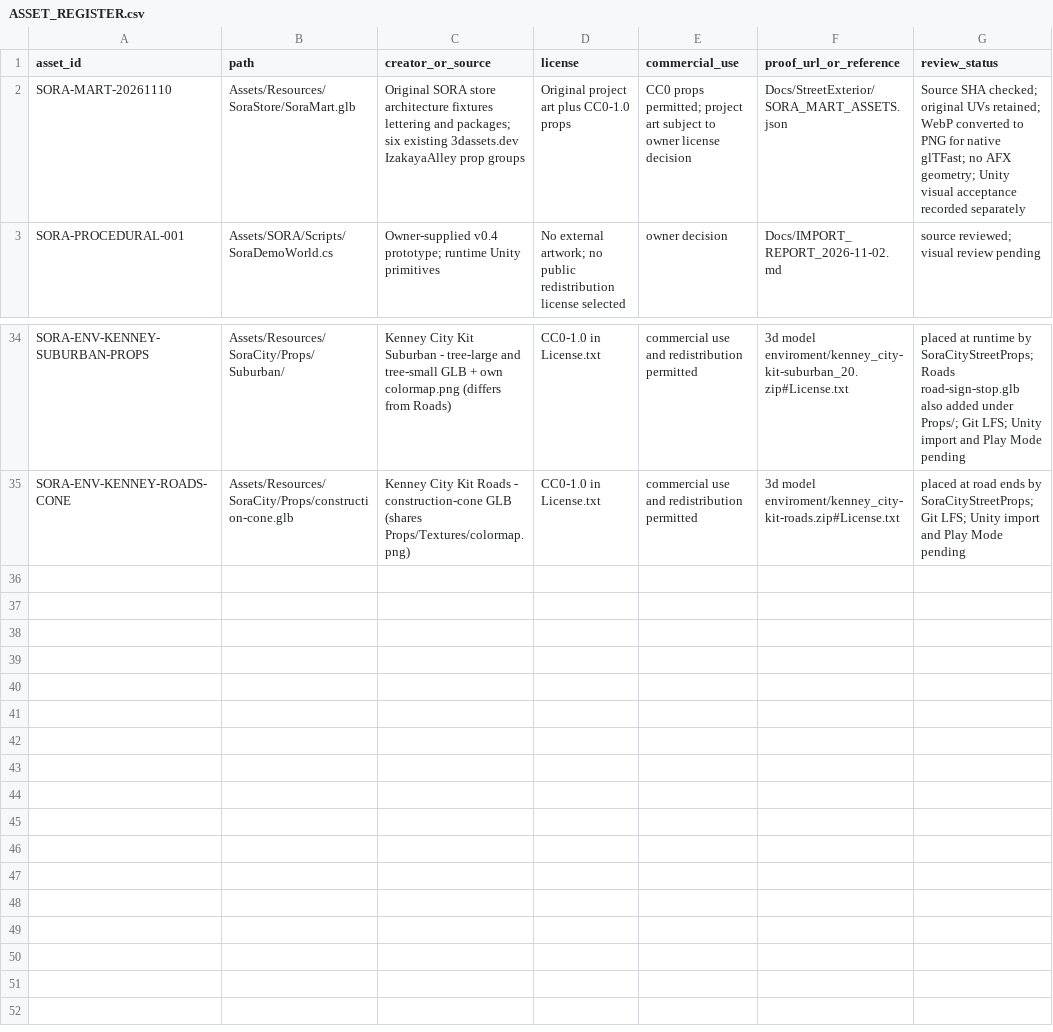
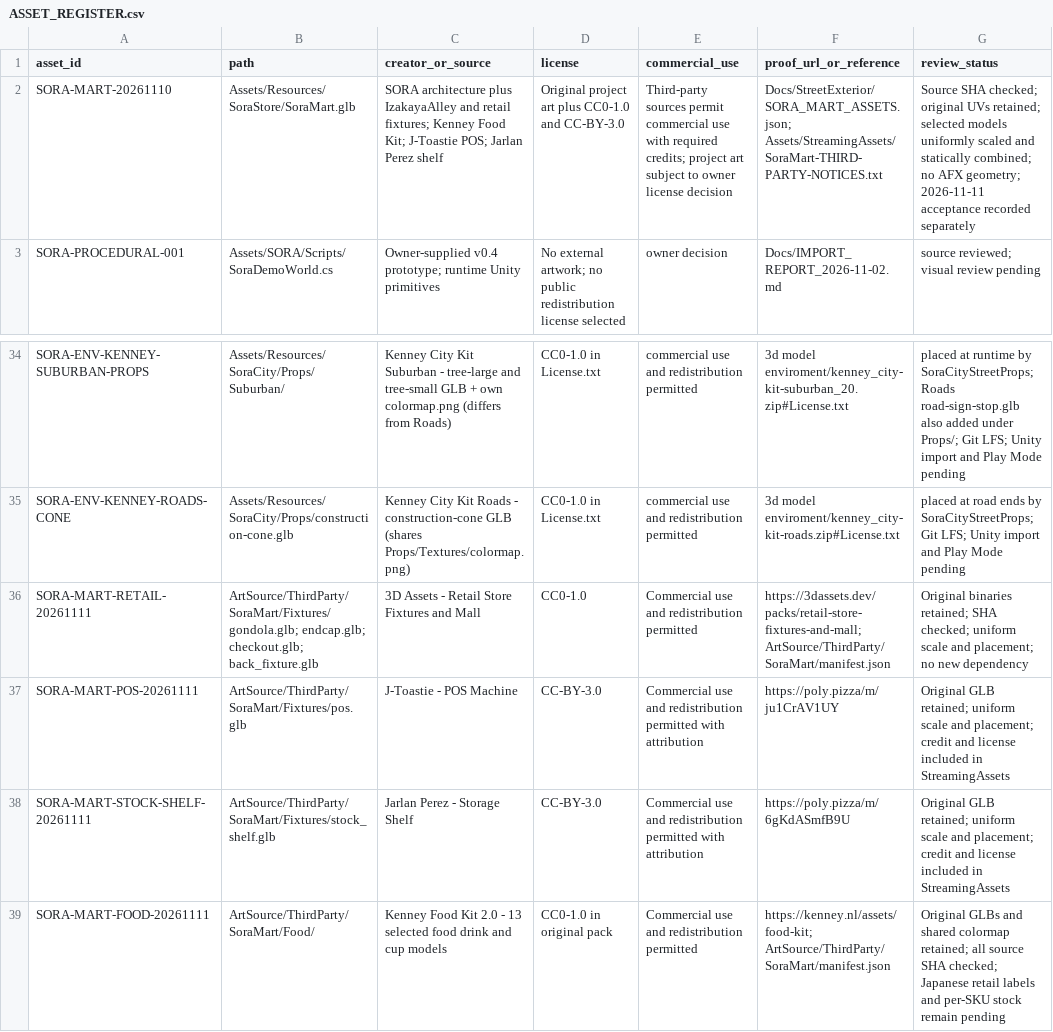
Before and after one commit to haizzdungnay/SORA-After-the-Rain, a CSV file: Docs/ASSET_REGISTER.csv, drawn as a sheet; only a part is shown, gaps mark what is left out.

Commit message:
feat(store): integrate licensed retail fixtures and merchandise

```diff
--- a/Docs/ASSET_REGISTER.csv
+++ b/Docs/ASSET_REGISTER.csv
@@ -1,3 +1,3 @@
 asset_id,path,creator_or_source,license,commercial_use,proof_url_or_reference,review_status
-SORA-MART-20261110,Assets/Resources/SoraStore/SoraMart.glb,Original SORA store architecture fixtures lettering and packages; six existing 3dassets.dev IzakayaAlley prop groups,Original project art plus CC0-1.0 props,CC0 props permitted; project art subject to owner license decision,Docs/StreetExterior/SORA_MART_ASSETS.json,Source SHA checked; original UVs retained; WebP converted to PNG for native glTFast; no AFX geometry; Unity visual acceptance recorded separately
+SORA-MART-20261110,Assets/Resources/SoraStore/SoraMart.glb,SORA architecture plus IzakayaAlley and retail fixtures; Kenney Food Kit; J-Toastie POS; Jarlan Perez shelf,Original project art plus CC0-1.0 and CC-BY-3.0,Third-party sources permit commercial use with required credits; project art subject to owner license decision,Docs/StreetExterior/SORA_MART_ASSETS.json; Assets/StreamingAssets/SoraMart-THIRD-PARTY-NOTICES.txt,Source SHA checked; original UVs retained; selected models uniformly scaled and statically combined; no AFX geometry; 2026-11-11 acceptance recorded separately
 SORA-PROCEDURAL-001,Assets/SORA/Scripts/SoraDemoWorld.cs,Owner-supplied v0.4 prototype; runtime Unity primitives,No external artwork; no public redistribution license selected,owner decision,Docs/IMPORT_REPORT_2026-11-02.md,source reviewed; visual review pending
@@ -35 +35,5 @@ SORA-ENV-KENNEY-SUBURBAN-PROPS,Assets/Resources/SoraCity/Props/Suburban/,Kenney
 SORA-ENV-KENNEY-ROADS-CONE,Assets/Resources/SoraCity/Props/construction-cone.glb,Kenney City Kit Roads - construction-cone GLB (shares Props/Textures/colormap.png),CC0-1.0 in License.txt,commercial use and redistribution permitted,3d model enviroment/kenney_city-kit-roads.zip#License.txt,placed at road ends by SoraCityStreetProps; Git LFS; Unity import and Play Mode pending
+SORA-MART-RETAIL-20261111,ArtSource/ThirdParty/SoraMart/Fixtures/gondola.glb; endcap.glb; checkout.glb; back_fixture.glb,3D Assets - Retail Store Fixtures and Mall,CC0-1.0,Commercial use and redistribution permitted,https://3dassets.dev/packs/retail-store-fixtures-and-mall; ArtSource/ThirdParty/SoraMart/manifest.json,Original binaries retained; SHA checked; uniform scale and placement; no new dependency
+SORA-MART-POS-20261111,ArtSource/ThirdParty/SoraMart/Fixtures/pos.glb,J-Toastie - POS Machine,CC-BY-3.0,Commercial use and redistribution permitted with attribution,https://poly.pizza/m/ju1CrAV1UY,Original GLB retained; uniform scale and placement; credit and license included in StreamingAssets
+SORA-MART-STOCK-SHELF-20261111,ArtSource/ThirdParty/SoraMart/Fixtures/stock_shelf.glb,Jarlan Perez - Storage Shelf,CC-BY-3.0,Commercial use and redistribution permitted with attribution,https://poly.pizza/m/6gKdASmfB9U,Original GLB retained; uniform scale and placement; credit and license included in StreamingAssets
+SORA-MART-FOOD-20261111,ArtSource/ThirdParty/SoraMart/Food/,Kenney Food Kit 2.0 - 13 selected food drink and cup models,CC0-1.0 in original pack,Commercial use and redistribution permitted,https://kenney.nl/assets/food-kit; ArtSource/ThirdParty/SoraMart/manifest.json,Original GLBs and shared colormap retained; all source SHA checked; Japanese retail labels and per-SKU stock remain pending
```
Also changed, not shown: 42 other files.
